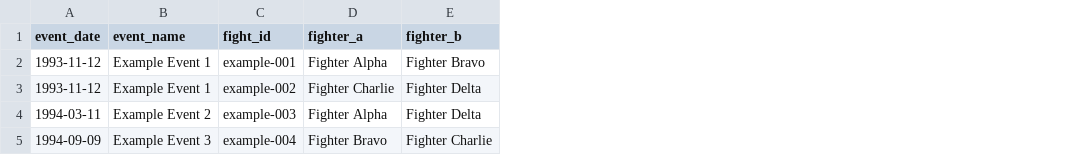
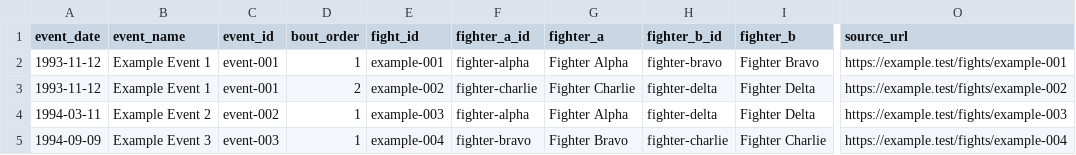
Before and after one commit to sabagh123/ufc-elo-engine, a CSV file: data/sample_fights.csv, drawn as a sheet; only a part is shown, gaps mark what is left out; the diff names each change by its address in the sheet, - before the commit and + after, or states it on an @@ line.

Commit message:
Replace live scraper with reusable data import

```diff
--- a/data/sample_fights.csv
+++ b/data/sample_fights.csv
+column C (event_id), rows 2-5: event-001 | event-001 | event-002 | event-003
+column D (bout_order), rows 2-5: 1 | 2 | 1 | 1
+column F (fighter_a_id), rows 2-5: fighter-alpha | fighter-charlie | fighter-alpha | fighter-bravo
+column H (fighter_b_id), rows 2-5: fighter-bravo | fighter-delta | fighter-delta | fighter-charlie
+column O (source_url), rows 2-5: https://example.test/fights/example-001 | https://example.test/fights/example-002 | https://example.test/fights/example-003 | https://example.test/fights/example-004
```
Also changed, not shown: 13 other files.
